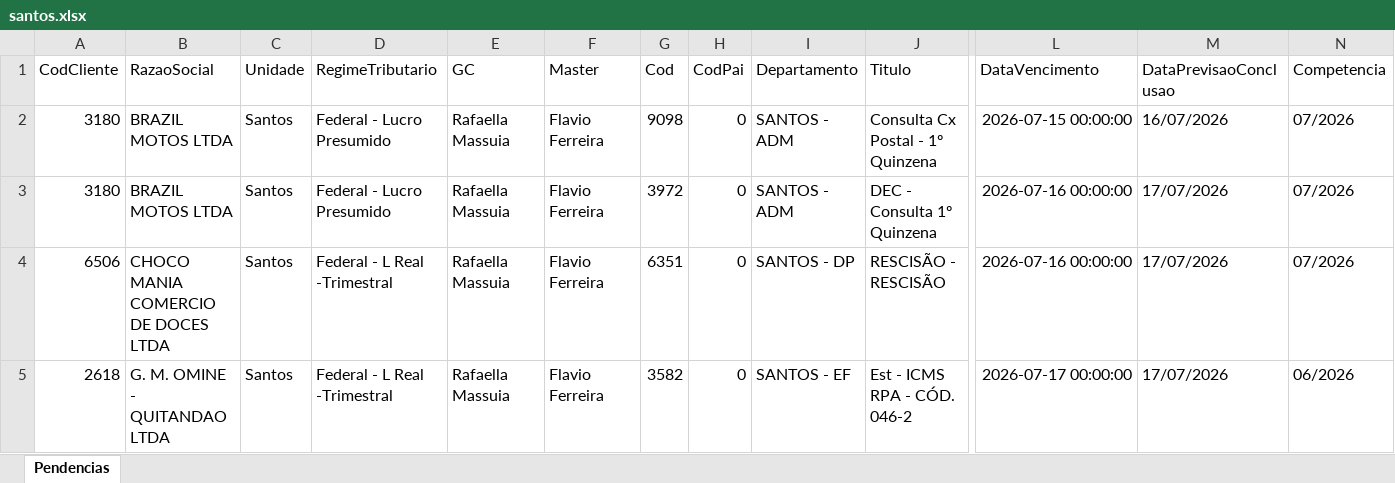
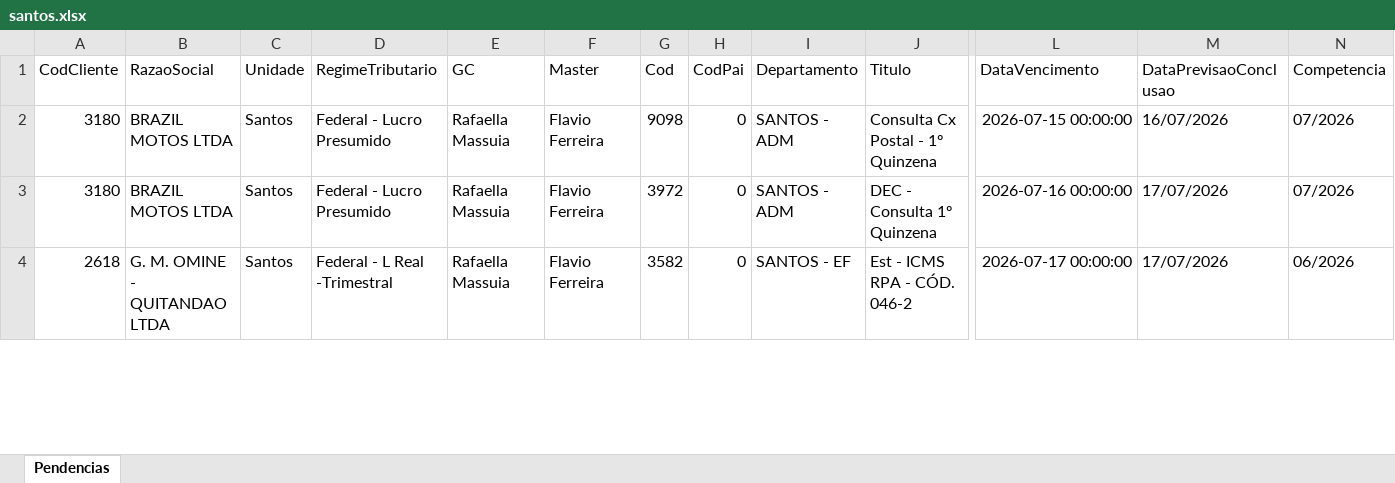
Before and after one commit to willianemanoel/Portal-das-tarefas-teste-, an Excel workbook: dados/base/santos.xlsx, sheet Pendencias, drawn as a sheet; only a part is shown, gaps mark what is left out; values as stored, in another font and other column widths than the file's, no borders; removed rows and columns are numbered as before the commit, all else as after; rows hold the shown columns only; the diff covers the shown part only; the diff names each change by its address in the sheet, - before the commit and + after, or states it on an @@ line.

```diff
--- a/dados/base/santos.xlsx (sheet Pendencias)
+++ b/dados/base/santos.xlsx (sheet Pendencias)
-row 4: 6506 | CHOCO MANIA COMERCIO DE DOCES LTDA | Santos | Federal - L Real -Trimestral | Rafaella Massuia | Flavio Ferreira | 6351 | 0 | SANTOS - DP | RESCISÃO - RESCISÃO | 2026-07-16 00:00:00 | 17/07/2026 | 07/2026
```
Also changed, not shown: 2 added rows, 2 removed rows and 6 edited cells elsewhere in this sheet, dados/base/goias.xlsx, 1 other file.
